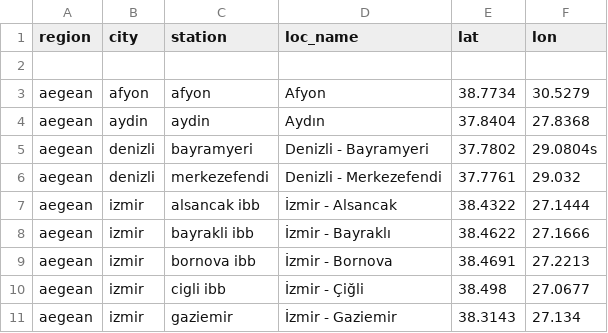
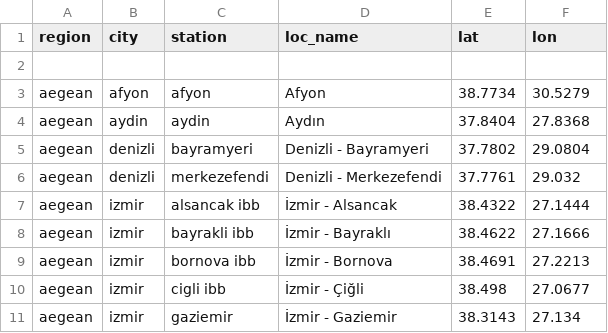
Before and after one commit to careitu/cmaq-wf, a CSV file: sta.csv, drawn as a sheet; only a part is shown.

Commit message:
Update sta.csv

```diff
--- a/sta.csv
+++ b/sta.csv
@@ -4,3 +4,3 @@ aegean, afyon, afyon, Afyon, 38.7734, 30.5279
 aegean, aydin, aydin, Aydın, 37.8404, 27.8368
-aegean, denizli, bayramyeri, Denizli - Bayramyeri, 37.7802, 29.0804s
+aegean, denizli, bayramyeri, Denizli - Bayramyeri, 37.7802, 29.0804
 aegean, denizli, merkezefendi, Denizli - Merkezefendi, 37.7761, 29.032
```
